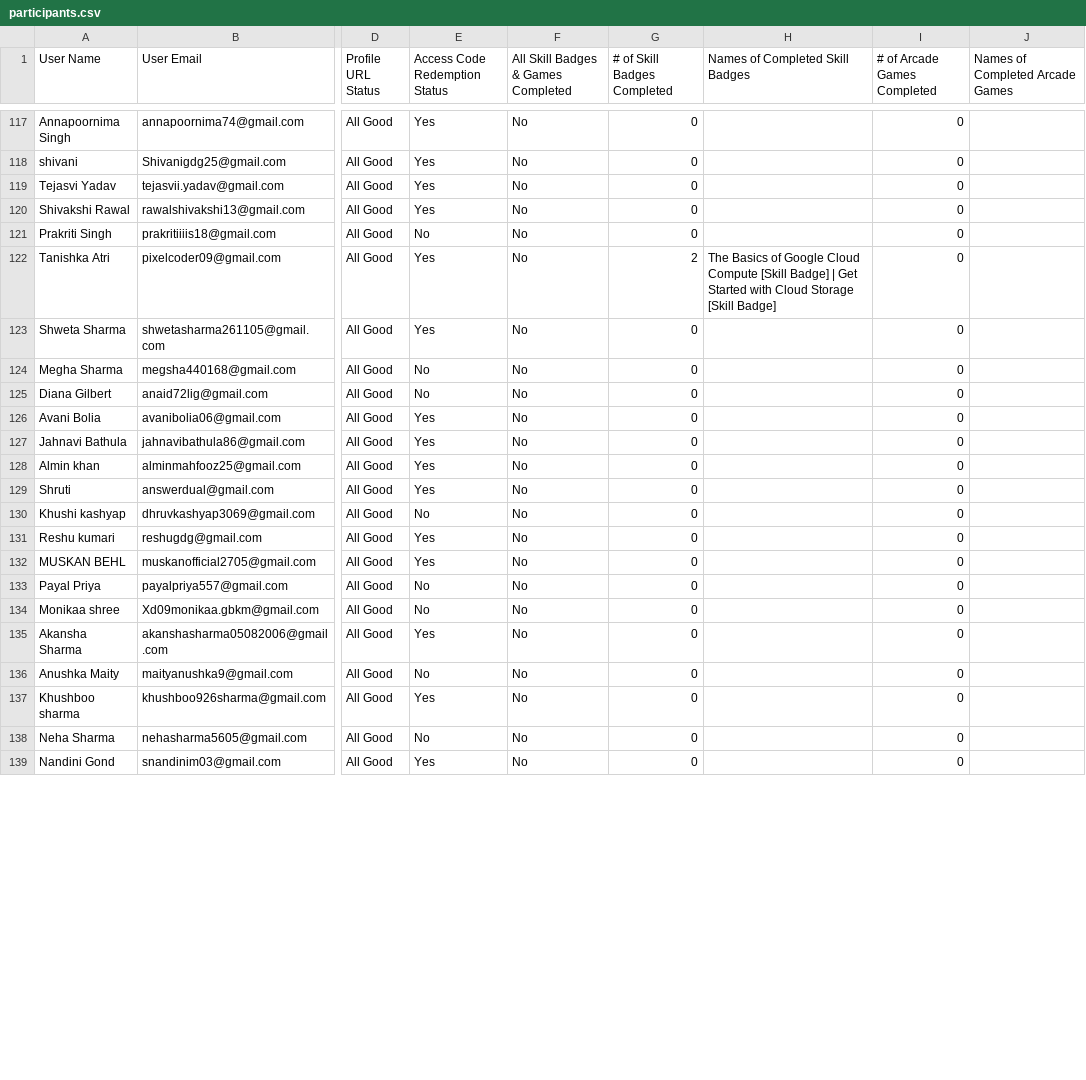
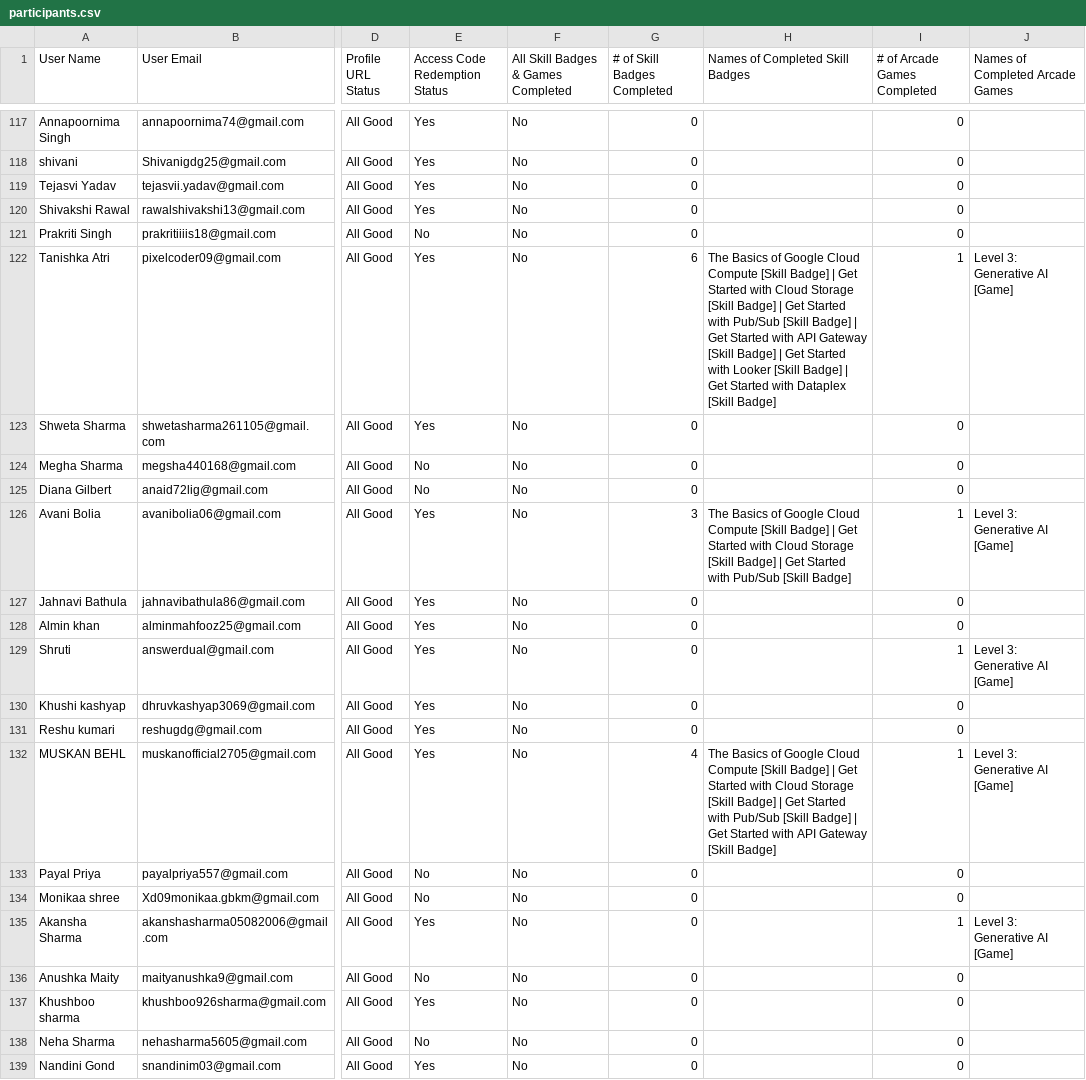
Before and after one commit to ParishiMishra/Cloud-Study-Jams-2025, a CSV file: participants.csv, drawn as a sheet; only a part is shown, gaps mark what is left out; the diff covers the shown part only; the diff names each change by its address in the sheet, - before the commit and + after, or states it on an @@ line.

Commit message:
oct6

```diff
--- a/participants.csv
+++ b/participants.csv
-G122 (# of Skill Badges Completed): 2
+G122 (# of Skill Badges Completed): 6
-H122 (Names of Completed Skill Badges): …[Skill Badge]
+H122 (Names of Completed Skill Badges): …[Skill Badge] | Get Started with Pub/Sub [Skill Badge] | Get Started with API Gateway [Skill Badge] | Get Started with Looker [Skill Badge] | Get Started with Dataplex [Skill Badge]
-I122 (# of Arcade Games Completed): 0
+I122 (# of Arcade Games Completed): 1
-J122 (Names of Completed Arcade Games): (empty)
+J122 (Names of Completed Arcade Games): Level 3: Generative AI [Game]
-G126 (# of Skill Badges Completed): 0
+G126 (# of Skill Badges Completed): 3
-H126 (Names of Completed Skill Badges): (empty)
+H126 (Names of Completed Skill Badges): The Basics of Google Cloud Compute [Skill Badge] | Get Started with Cloud Storage [Skill Badge] | Get Started with Pub/Sub [Skill Badge]
-I126 (# of Arcade Games Completed): 0
+I126 (# of Arcade Games Completed): 1
-J126 (Names of Completed Arcade Games): (empty)
+J126 (Names of Completed Arcade Games): Level 3: Generative AI [Game]
-I129 (# of Arcade Games Completed): 0
+I129 (# of Arcade Games Completed): 1
-J129 (Names of Completed Arcade Games): (empty)
+J129 (Names of Completed Arcade Games): Level 3: Generative AI [Game]
-E130 (Access Code Redemption Status): No
+E130 (Access Code Redemption Status): Yes
-G132 (# of Skill Badges Completed): 0
+G132 (# of Skill Badges Completed): 4
-H132 (Names of Completed Skill Badges): (empty)
+H132 (Names of Completed Skill Badges): The Basics of Google Cloud Compute [Skill Badge] | Get Started with Cloud Storage [Skill Badge] | Get Started with Pub/Sub [Skill Badge] | Get Started with API Gateway [Skill Badge]
-I132 (# of Arcade Games Completed): 0
+I132 (# of Arcade Games Completed): 1
-J132 (Names of Completed Arcade Games): (empty)
+J132 (Names of Completed Arcade Games): Level 3: Generative AI [Game]
-I135 (# of Arcade Games Completed): 0
+I135 (# of Arcade Games Completed): 1
-J135 (Names of Completed Arcade Games): (empty)
+J135 (Names of Completed Arcade Games): Level 3: Generative AI [Game]
```
Also changed, not shown: 65 edited cells elsewhere in this file.
